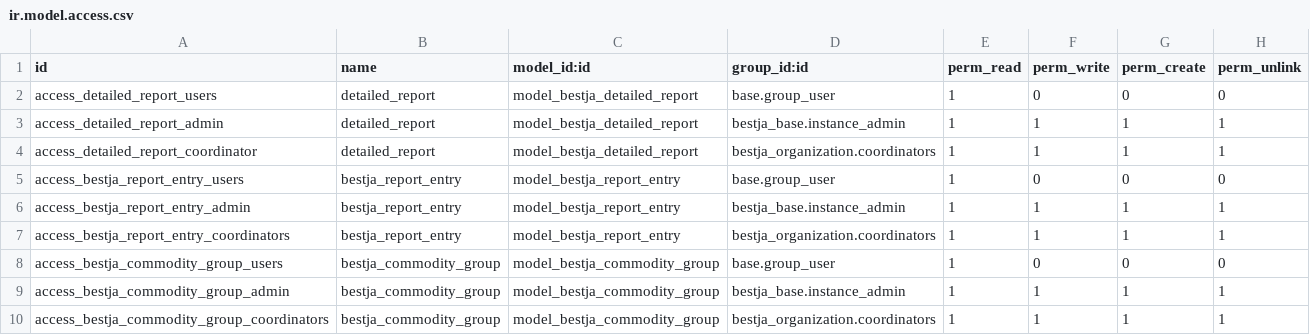
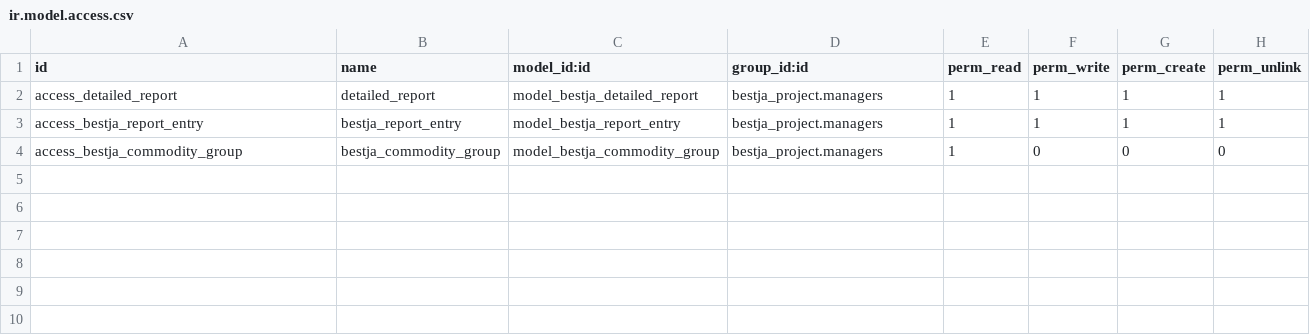
Before and after one commit to ludwiktrammer/bestja, a CSV file: addons/bestja_detailed_reports/security/ir.model.access.csv, drawn as a sheet.

Commit message:
Detailed Reports improvements

```diff
--- a/addons/bestja_detailed_reports/security/ir.model.access.csv
+++ b/addons/bestja_detailed_reports/security/ir.model.access.csv
@@ -1,10 +1,4 @@
 id,name,model_id:id,group_id:id,perm_read,perm_write,perm_create,perm_unlink
-access_detailed_report_users,detailed_report,model_bestja_detailed_report,base.group_user,1,0,0,0
-access_detailed_report_admin,detailed_report,model_bestja_detailed_report,bestja_base.instance_admin,1,1,1,1
-access_detailed_report_coordinator,detailed_report,model_bestja_detailed_report,bestja_organization.coordinators,1,1,1,1
-access_bestja_report_entry_users,bestja_report_entry,model_bestja_report_entry,base.group_user,1,0,0,0
-access_bestja_report_entry_admin,bestja_report_entry,model_bestja_report_entry,bestja_base.instance_admin,1,1,1,1
-access_bestja_report_entry_coordinators,bestja_report_entry,model_bestja_report_entry,bestja_organization.coordinators,1,1,1,1
-access_bestja_commodity_group_users,bestja_commodity_group,model_bestja_commodity_group,base.group_user,1,0,0,0
-access_bestja_commodity_group_admin,bestja_commodity_group,model_bestja_commodity_group,bestja_base.instance_admin,1,1,1,1
-access_bestja_commodity_group_coordinators,bestja_commodity_group,model_bestja_commodity_group,bestja_organization.coordinators,1,1,1,1
+access_detailed_report,detailed_report,model_bestja_detailed_report,bestja_project.managers,1,1,1,1
+access_bestja_report_entry,bestja_report_entry,model_bestja_report_entry,bestja_project.managers,1,1,1,1
+access_bestja_commodity_group,bestja_commodity_group,model_bestja_commodity_group,bestja_project.managers,1,0,0,0
```
Also changed, not shown: 11 other files.
